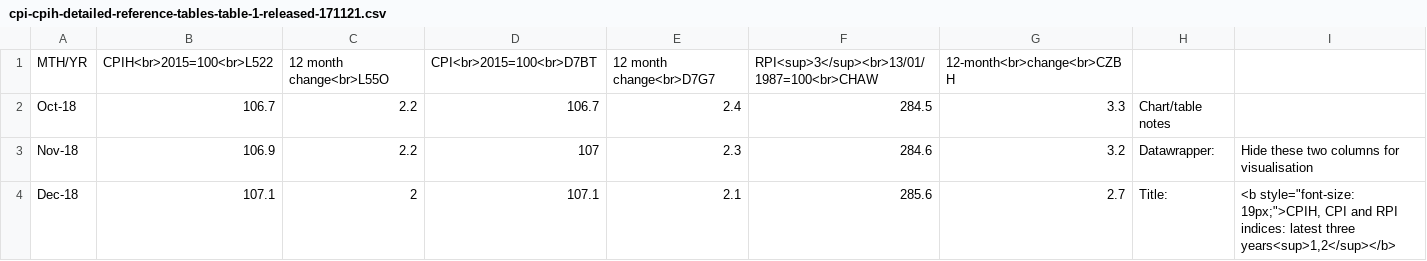
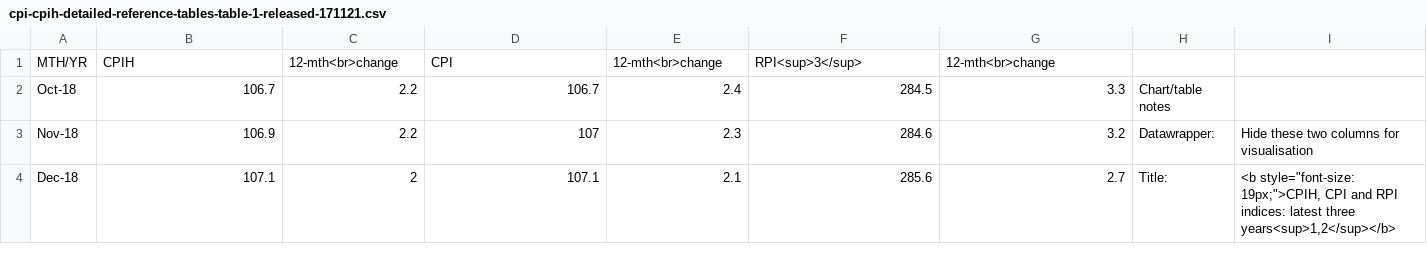
Before and after one commit to adriandomenico/charts, a CSV file: cpi-cpih-detailed-reference-tables-table-1-released-171121.csv, drawn as a sheet; only a part is shown.

Commit message:
Add files via upload

```diff
--- a/cpi-cpih-detailed-reference-tables-table-1-released-171121.csv
+++ b/cpi-cpih-detailed-reference-tables-table-1-released-171121.csv
@@ -1,2 +1,2 @@
-MTH/YR,CPIH<br>2015=100<br>L522,12 month change<br>L55O,CPI<br>2015=100<br>D7BT,12 month change<br>D7G7,RPI<sup>3</sup><br>13/01/1987=100<br>CHAW,12-month<br>change<br>CZBH,,
+MTH/YR,CPIH,12-mth<br>change,CPI,12-mth<br>change,RPI<sup>3</sup>,12-mth<br>change,,
 Oct-18,106.7,2.2,106.7,2.4,284.5,3.3,Chart/table notes,
```
